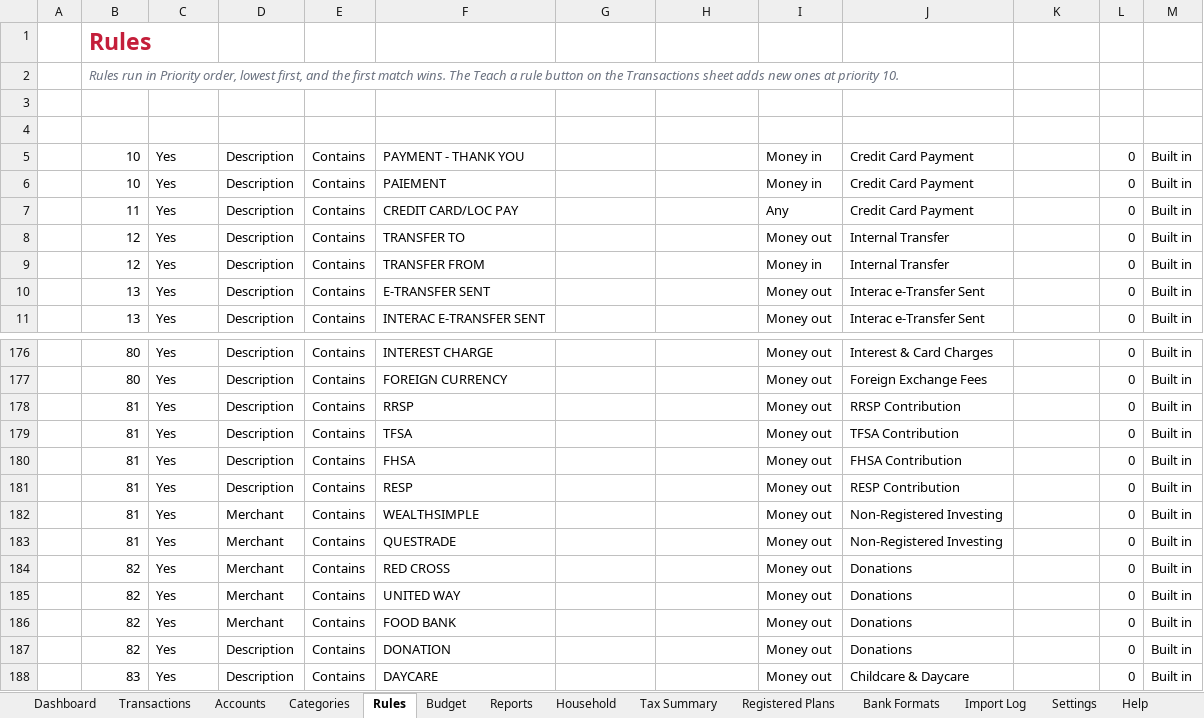
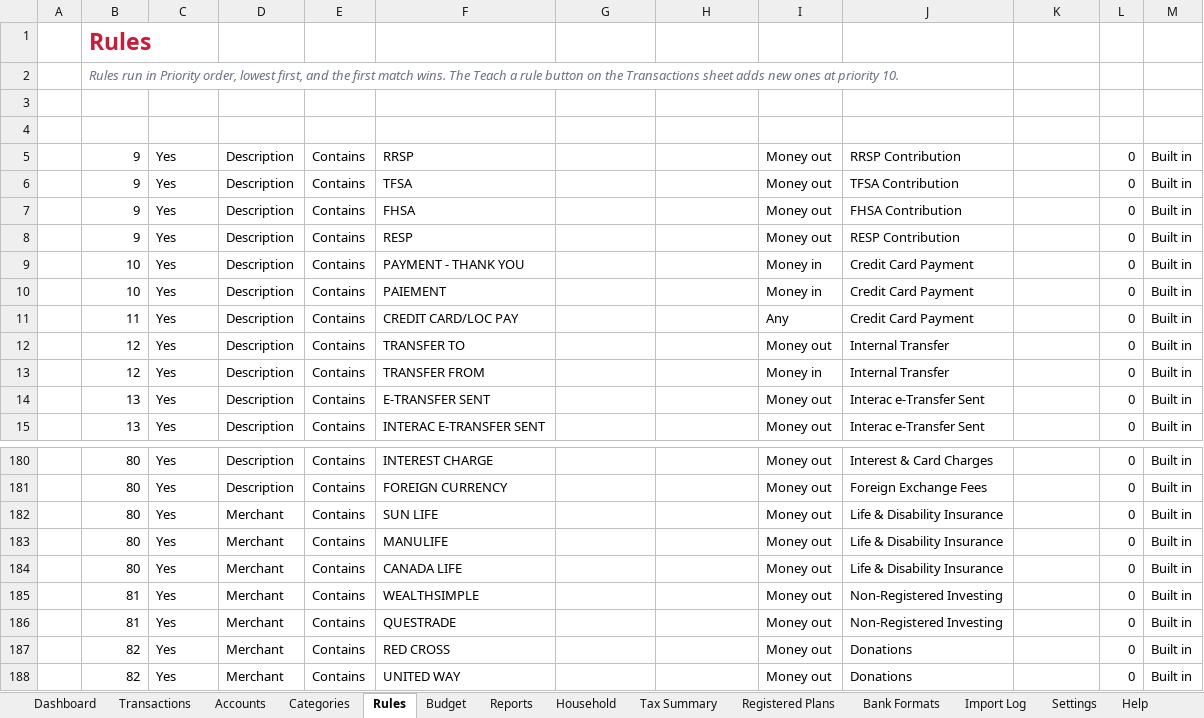
Before and after one commit to MNabikhel/Personal-Finance-Tracker-for-Canadians, an Excel workbook: dist/Canadian-Finance-Tracker.xlsm, sheet Rules, drawn as a sheet; only a part is shown, gaps mark what is left out; the shorter side is filled out with more unchanged rows; values as stored, in another font and other column widths than the file's, no borders; table styles not drawn; removed rows and columns are numbered as before the commit, all else as after; the diff names each change by its address in the sheet, - before the commit and + after, or states it on an @@ line.

```diff
--- a/dist/Canadian-Finance-Tracker.xlsm (sheet Rules)
+++ b/dist/Canadian-Finance-Tracker.xlsm (sheet Rules)
+row 5:  | 9 | Yes | Description | Contains | RRSP |  |  | Money out | RRSP Contribution |  | 0 | Built in
+row 6:  | 9 | Yes | Description | Contains | TFSA |  |  | Money out | TFSA Contribution |  | 0 | Built in
+row 7:  | 9 | Yes | Description | Contains | FHSA |  |  | Money out | FHSA Contribution |  | 0 | Built in
+row 8:  | 9 | Yes | Description | Contains | RESP |  |  | Money out | RESP Contribution |  | 0 | Built in
-row 178:  | 81 | Yes | Description | Contains | RRSP |  |  | Money out | RRSP Contribution |  | 0 | Built in
-B182:B184 (Priority): 81
+B182:B184 (Priority): 80
-D182:D184 (Look In): Description
+D182:D184 (Look In): Merchant
-F182 (Pattern): TFSA
+F182 (Pattern): SUN LIFE
-J182 (Category): TFSA Contribution
+J182 (Category): Life & Disability Insurance
-F183 (Pattern): FHSA
+F183 (Pattern): MANULIFE
-J183 (Category): FHSA Contribution
+J183 (Category): Life & Disability Insurance
-F184 (Pattern): RESP
+F184 (Pattern): CANADA LIFE
-J184 (Category): RESP Contribution
+J184 (Category): Life & Disability Insurance
```
Also changed, not shown: 14 other files.
